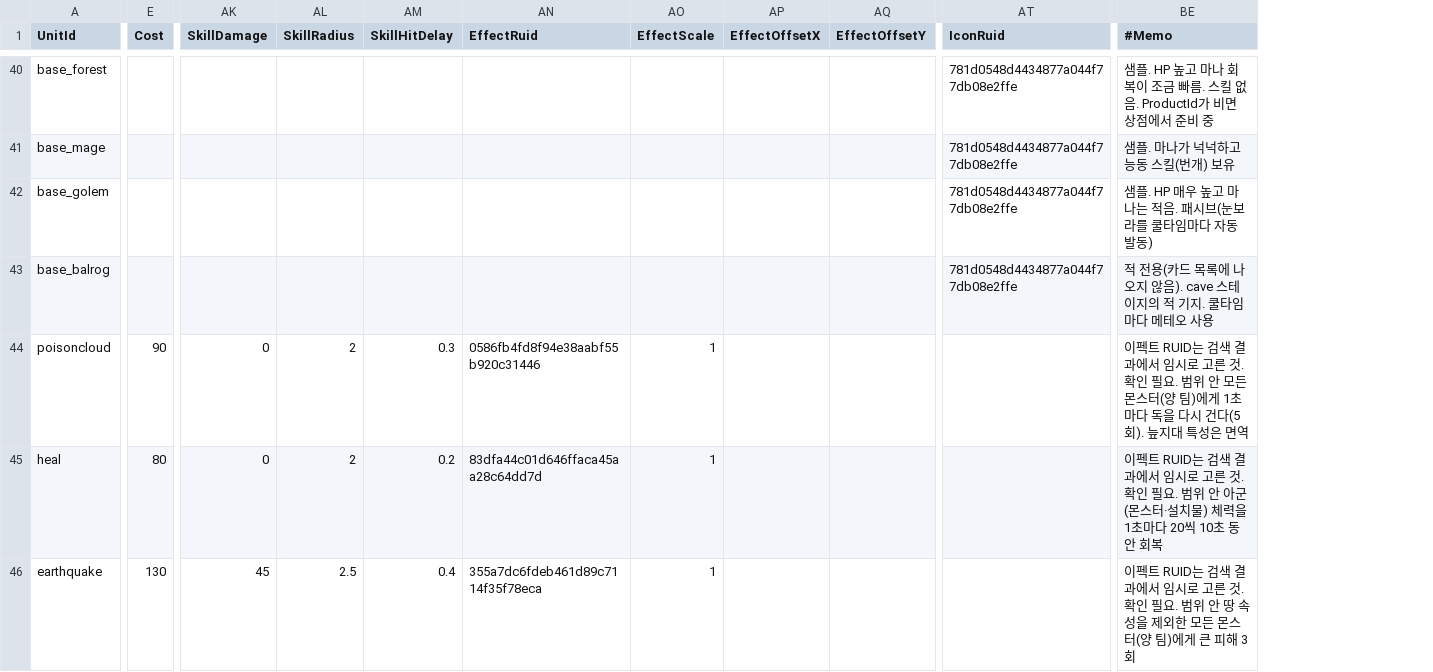
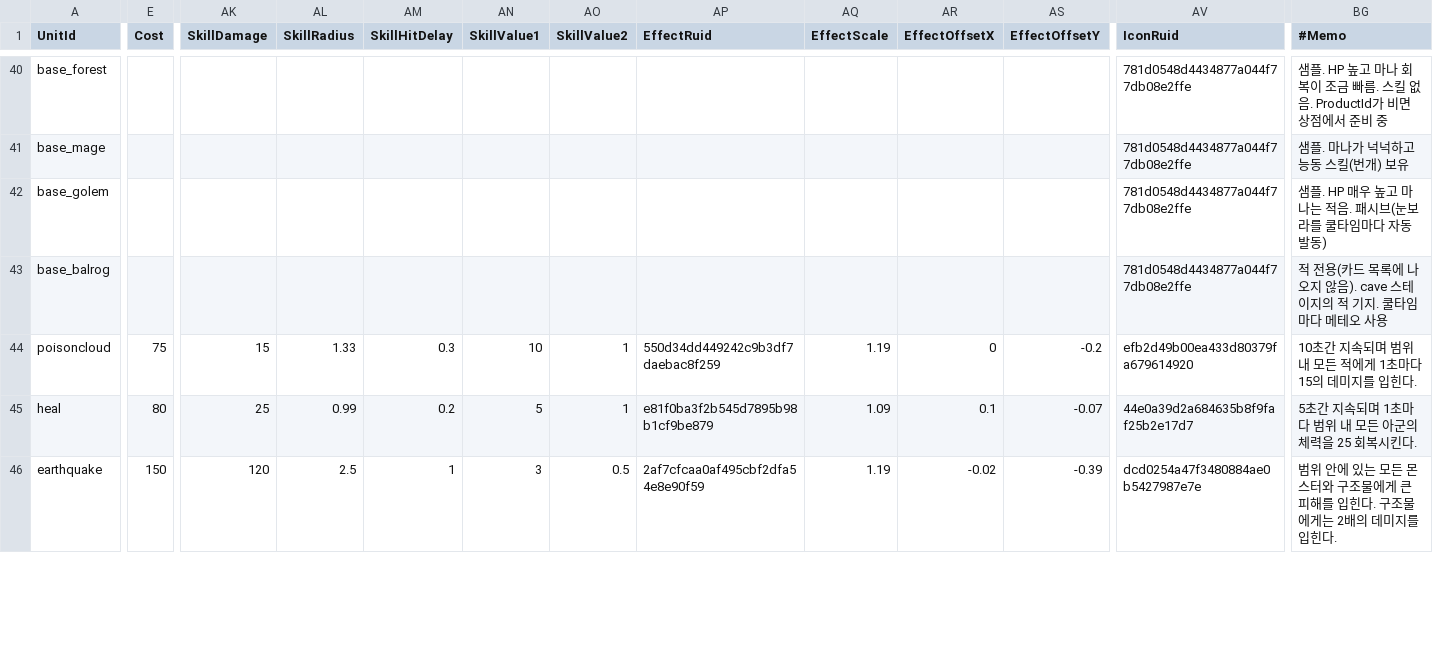
Before and after one commit to yannoo00/maple-war, a CSV file: RootDesk/MyDesk/Data/UnitTable.csv, drawn as a sheet; only a part is shown, gaps mark what is left out; addresses are those after the commit; the diff covers the shown part only; the diff names each change by its address in the sheet, - before the commit and + after, or states it on an @@ line.

```diff
--- a/RootDesk/MyDesk/Data/UnitTable.csv
+++ b/RootDesk/MyDesk/Data/UnitTable.csv
+column AN (SkillValue1), rows 44-46: 10 | 5 | 3
+column AO (SkillValue2), rows 44-46: 1 | 1 | 0.5
-E44 (Cost): 90
+E44 (Cost): 75
-AK44 (SkillDamage): 0
+AK44 (SkillDamage): 15
-AL44 (SkillRadius): 2
+AL44 (SkillRadius): 1.33
-AP44 (EffectRuid): 0586fb4fd8f94e38aabf55b920c31446
+AP44 (EffectRuid): 550d34dd449242c9b3df7daebac8f259
-AQ44 (EffectScale): 1
+AQ44 (EffectScale): 1.19
-AR44 (EffectOffsetX): (empty)
+AR44 (EffectOffsetX): 0
-AS44 (EffectOffsetY): (empty)
+AS44 (EffectOffsetY): -0.2
-AV44 (IconRuid): (empty)
+AV44 (IconRuid): efb2d49b00ea433d80379fa679614920
-BG44 (#Memo): 이펙트 RUID는 검색 결과에서 임시로 고른 것. 확인 필요. 범위 안 모든 몬스터(양 팀)에게 1초마다 독을 다시 건다(5회). 늪지대 특성은 면역
+BG44 (#Memo): 10초간 지속되며 범위 내 모든 적에게 1초마다 15의 데미지를 입힌다.
-AK45 (SkillDamage): 0
+AK45 (SkillDamage): 25
-AL45 (SkillRadius): 2
+AL45 (SkillRadius): 0.99
-AP45 (EffectRuid): 83dfa44c01d646ffaca45aa28c64dd7d
+AP45 (EffectRuid): e81f0ba3f2b545d7895b98b1cf9be879
-AQ45 (EffectScale): 1
+AQ45 (EffectScale): 1.09
-AR45 (EffectOffsetX): (empty)
+AR45 (EffectOffsetX): 0.1
-AS45 (EffectOffsetY): (empty)
+AS45 (EffectOffsetY): -0.07
-AV45 (IconRuid): (empty)
+AV45 (IconRuid): 44e0a39d2a684635b8f9faf25b2e17d7
-BG45 (#Memo): 이펙트 RUID는 검색 결과에서 임시로 고른 것. 확인 필요. 범위 안 아군(몬스터·설치물) 체력을 1초마다 20씩 10초 동안 회복
+BG45 (#Memo): 5초간 지속되며 1초마다 범위 내 모든 아군의 체력을 25 회복시킨다.
-E46 (Cost): 130
+E46 (Cost): 150
-AK46 (SkillDamage): 45
+AK46 (SkillDamage): 120
-AM46 (SkillHitDelay): 0.4
+AM46 (SkillHitDelay): 1
-AP46 (EffectRuid): 355a7dc6fdeb461d89c7114f35f78eca
+AP46 (EffectRuid): 2af7cfcaa0af495cbf2dfa54e8e90f59
-AQ46 (EffectScale): 1
+AQ46 (EffectScale): 1.19
-AR46 (EffectOffsetX): (empty)
+AR46 (EffectOffsetX): -0.02
-AS46 (EffectOffsetY): (empty)
+AS46 (EffectOffsetY): -0.39
-AV46 (IconRuid): (empty)
+AV46 (IconRuid): dcd0254a47f3480884ae0b5427987e7e
-BG46 (#Memo): 이펙트 RUID는 검색 결과에서 임시로 고른 것. 확인 필요. 범위 안 땅 속성을 제외한 모든 몬스터(양 팀)에게 큰 피해 3회
+BG46 (#Memo): 범위 안에 있는 모든 몬스터와 구조물에게 큰 피해를 입힌다. 구조물에게는 2배의 데미지를 입힌다.
```
Also changed, not shown: 63 edited cells elsewhere in this file, 10 other files.
